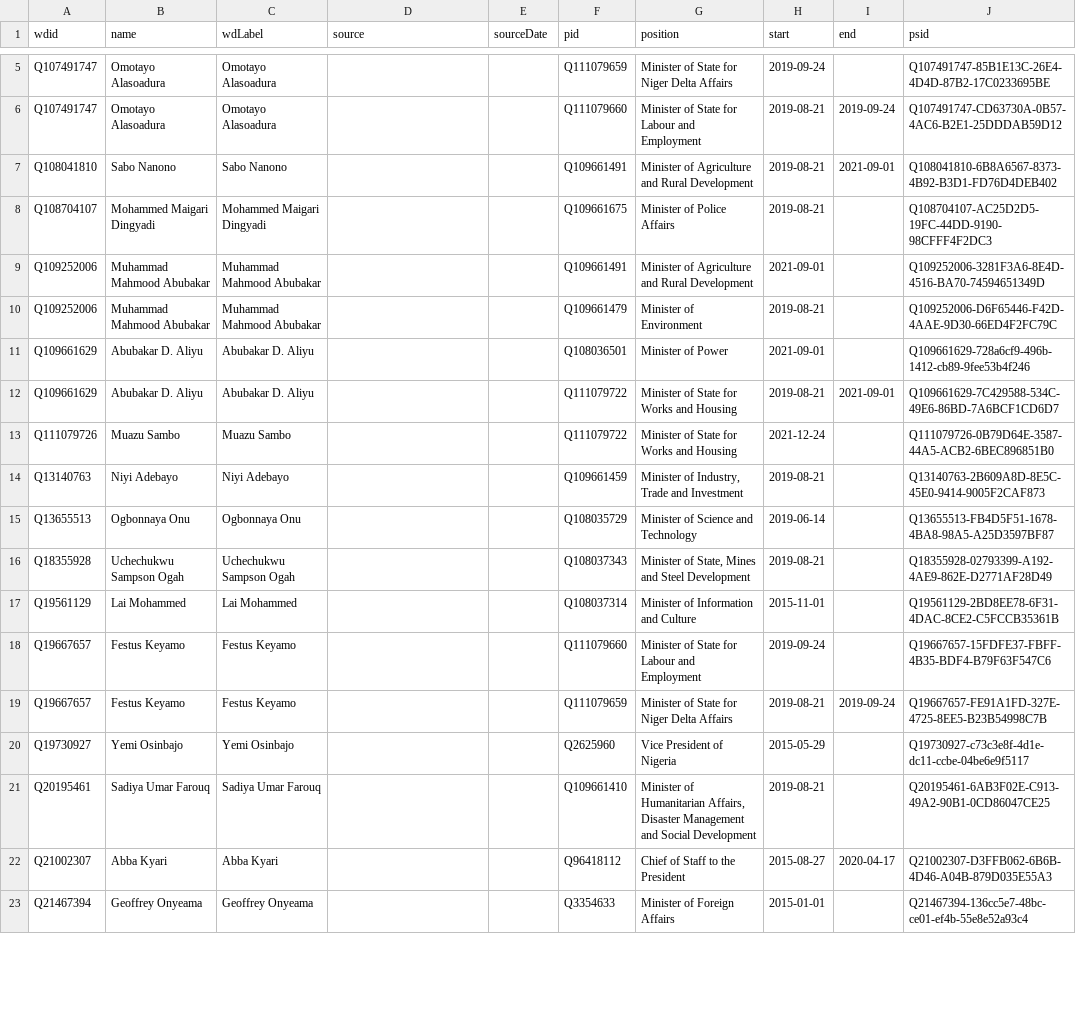
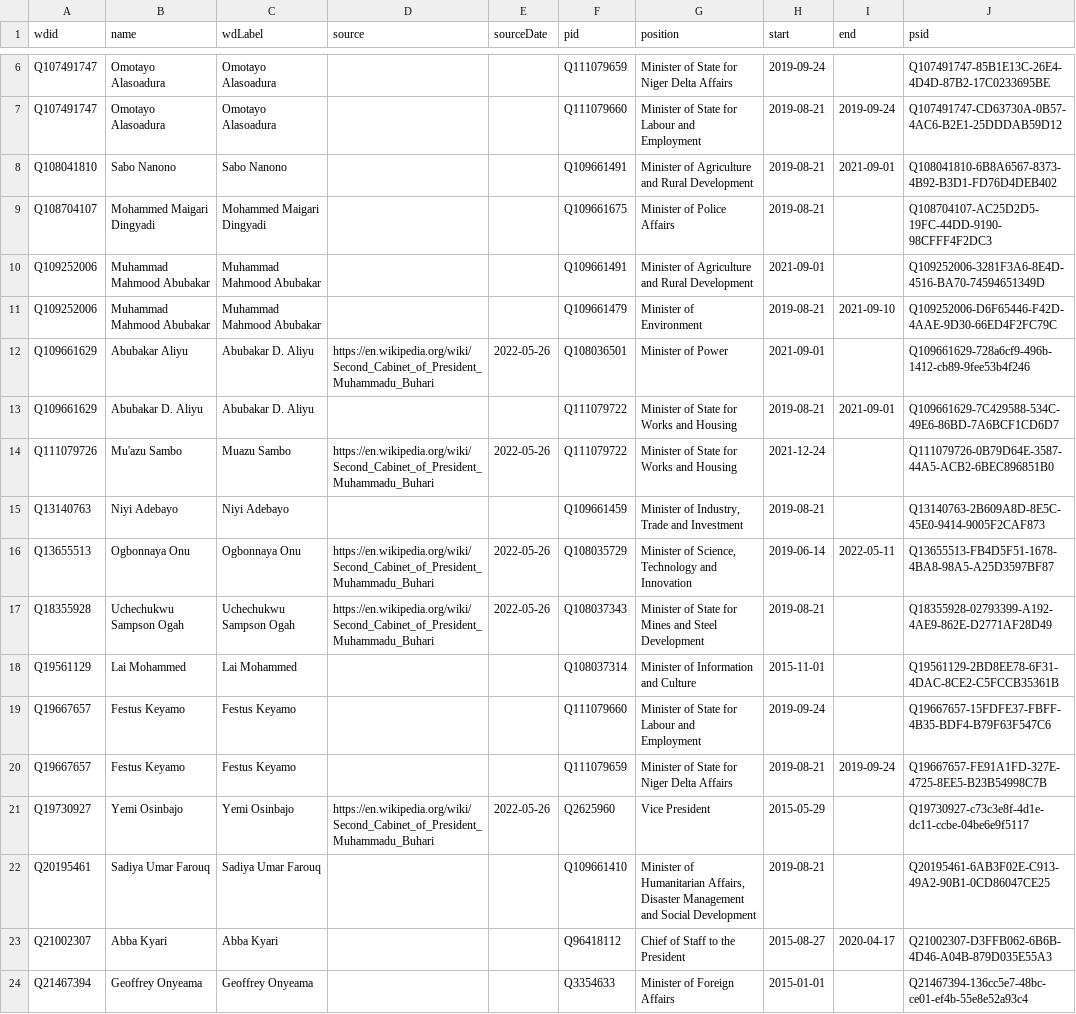
Before and after one commit to every-politician-scrapers/nigeria, a CSV file: sources/cabinet-buhari-2/wikidata.csv, drawn as a sheet; only a part is shown, gaps mark what is left out; the diff covers the shown part only.

```diff
--- a/sources/cabinet-buhari-2/wikidata.csv
+++ b/sources/cabinet-buhari-2/wikidata.csv
@@ -9,9 +10,9 @@ Q108704107,Mohammed Maigari Dingyadi,Mohammed Maigari Dingyadi,,,Q109661675,Mini
 Q109252006,Muhammad Mahmood Abubakar,Muhammad Mahmood Abubakar,,,Q109661491,Minister of Agriculture and Rural Development,2021-09-01,,Q109252006-3281F3A6-8E4D-4516-BA70-74594651349D
-Q109252006,Muhammad Mahmood Abubakar,Muhammad Mahmood Abubakar,,,Q109661479,Minister of Environment,2019-08-21,,Q109252006-D6F65446-F42D-4AAE-9D30-66ED4F2FC79C
-Q109661629,Abubakar D. Aliyu,Abubakar D. Aliyu,,,Q108036501,Minister of Power,2021-09-01,,Q109661629-728a6cf9-496b-1412-cb89-9fee53b4f246
+Q109252006,Muhammad Mahmood Abubakar,Muhammad Mahmood Abubakar,,,Q109661479,Minister of Environment,2019-08-21,2021-09-10,Q109252006-D6F65446-F42D-4AAE-9D30-66ED4F2FC79C
+Q109661629,Abubakar Aliyu,Abubakar D. Aliyu,https://en.wikipedia.org/wiki/Second_Cabinet_of_President_Muhammadu_Buhari,2022-05-26,Q108036501,Minister of Power,2021-09-01,,Q109661629-728a6cf9-496b-1412-cb89-9fee53b4f246
 Q109661629,Abubakar D. Aliyu,Abubakar D. Aliyu,,,Q111079722,Minister of State for Works and Housing,2019-08-21,2021-09-01,Q109661629-7C429588-534C-49E6-86BD-7A6BCF1CD6D7
-Q111079726,Muazu Sambo,Muazu Sambo,,,Q111079722,Minister of State for Works and Housing,2021-12-24,,Q111079726-0B79D64E-3587-44A5-ACB2-6BEC896851B0
+Q111079726,Mu'azu Sambo,Muazu Sambo,https://en.wikipedia.org/wiki/Second_Cabinet_of_President_Muhammadu_Buhari,2022-05-26,Q111079722,Minister of State for Works and Housing,2021-12-24,,Q111079726-0B79D64E-3587-44A5-ACB2-6BEC896851B0
 Q13140763,Niyi Adebayo,Niyi Adebayo,,,Q109661459,"Minister of Industry, Trade and Investment",2019-08-21,,Q13140763-2B609A8D-8E5C-45E0-9414-9005F2CAF873
-Q13655513,Ogbonnaya Onu,Ogbonnaya Onu,,,Q108035729,Minister of Science and Technology,2019-06-14,,Q13655513-FB4D5F51-1678-4BA8-98A5-A25D3597BF87
-Q18355928,Uchechukwu Sampson Ogah,Uchechukwu Sampson Ogah,,,Q108037343,"Minister of State, Mines and Steel Development",2019-08-21,,Q18355928-02793399-A192-4AE9-862E-D2771AF28D49
+Q13655513,Ogbonnaya Onu,Ogbonnaya Onu,https://en.wikipedia.org/wiki/Second_Cabinet_of_President_Muhammadu_Buhari,2022-05-26,Q108035729,"Minister of Science, Technology and Innovation",2019-06-14,2022-05-11,Q13655513-FB4D5F51-1678-4BA8-98A5-A25D3597BF87
+Q18355928,Uchechukwu Sampson Ogah,Uchechukwu Sampson Ogah,https://en.wikipedia.org/wiki/Second_Cabinet_of_President_Muhammadu_Buhari,2022-05-26,Q108037343,Minister of State for Mines and Steel Development,2019-08-21,,Q18355928-02793399-A192-4AE9-862E-D2771AF28D49
 Q19561129,Lai Mohammed,Lai Mohammed,,,Q108037314,Minister of Information and Culture,2015-11-01,,Q19561129-2BD8EE78-6F31-4DAC-8CE2-C5FCCB35361B
@@ -19,3 +20,3 @@ Q19667657,Festus Keyamo,Festus Keyamo,,,Q111079660,Minister of State for Labour
 Q19667657,Festus Keyamo,Festus Keyamo,,,Q111079659,Minister of State for Niger Delta Affairs,2019-08-21,2019-09-24,Q19667657-FE91A1FD-327E-4725-8EE5-B23B54998C7B
-Q19730927,Yemi Osinbajo,Yemi Osinbajo,,,Q2625960,Vice President of Nigeria,2015-05-29,,Q19730927-c73c3e8f-4d1e-dc11-ccbe-04be6e9f5117
+Q19730927,Yemi Osinbajo,Yemi Osinbajo,https://en.wikipedia.org/wiki/Second_Cabinet_of_President_Muhammadu_Buhari,2022-05-26,Q2625960,Vice President,2015-05-29,,Q19730927-c73c3e8f-4d1e-dc11-ccbe-04be6e9f5117
 Q20195461,Sadiya Umar Farouq,Sadiya Umar Farouq,,,Q109661410,"Minister of Humanitarian Affairs, Disaster Management and Social Development",2019-08-21,,Q20195461-6AB3F02E-C913-49A2-90B1-0CD86047CE25
```
Also changed, not shown: 1 added row and 55 edited cells elsewhere in this file, sources/cabinet-buhari-2/diff.csv, sources/cabinet-buhari-2/scraped.csv.
